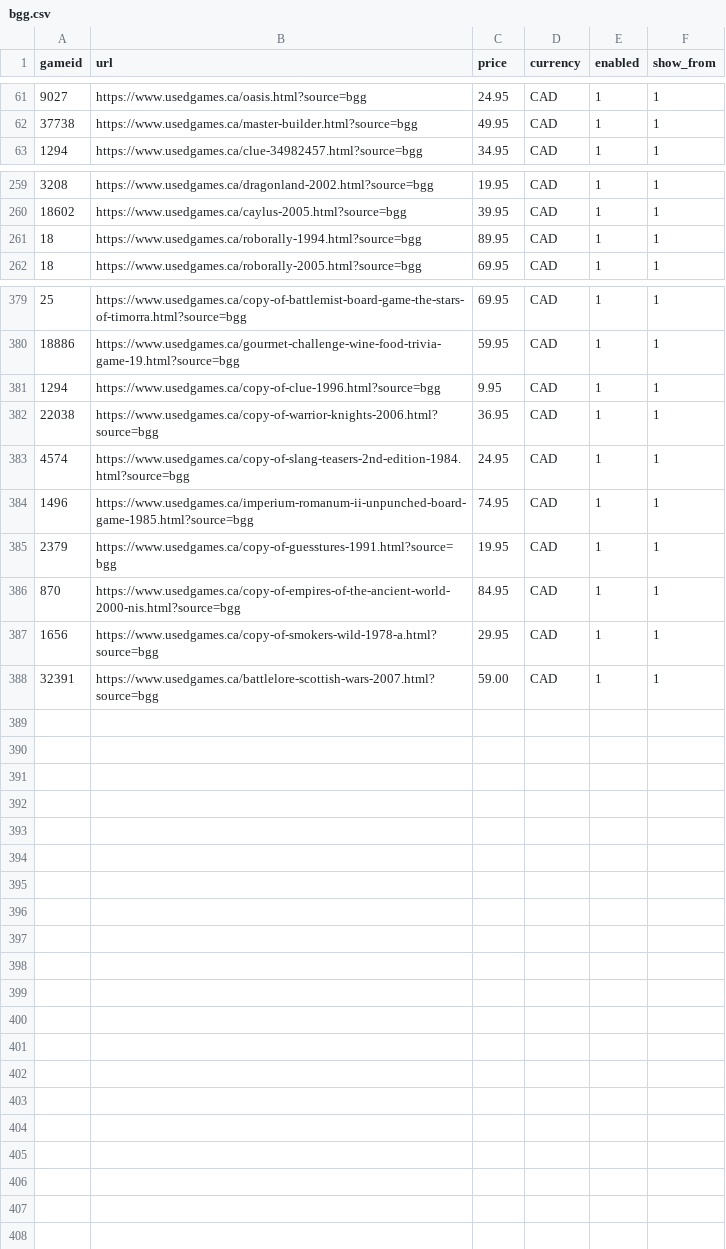
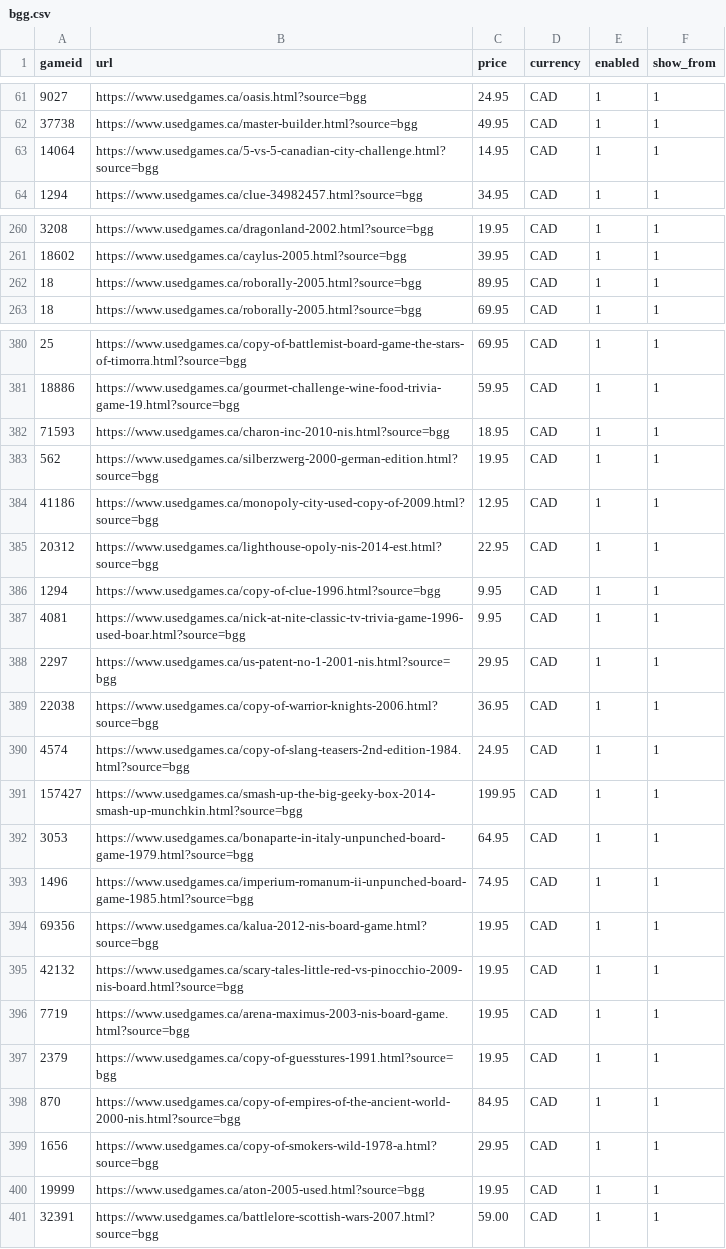
Before and after one commit to Johntheboardgamer/BGG-Inventory, a CSV file: bgg.csv, drawn as a sheet; only a part is shown, gaps mark what is left out.

Commit message:
Add files via upload

```diff
--- a/bgg.csv
+++ b/bgg.csv
@@ -62,2 +62,3 @@ gameid,url,price,currency,enabled,show_from
 37738,https://www.usedgames.ca/master-builder.html?source=bgg,49.95,CAD,1,1
+14064,https://www.usedgames.ca/5-vs-5-canadian-city-challenge.html?source=bgg,14.95,CAD,1,1
 1294,https://www.usedgames.ca/clue-34982457.html?source=bgg,34.95,CAD,1,1
@@ -260,3 +261,3 @@ gameid,url,price,currency,enabled,show_from
 18602,https://www.usedgames.ca/caylus-2005.html?source=bgg,39.95,CAD,1,1
-18,https://www.usedgames.ca/roborally-1994.html?source=bgg,89.95,CAD,1,1
+18,https://www.usedgames.ca/roborally-2005.html?source=bgg,89.95,CAD,1,1
 18,https://www.usedgames.ca/roborally-2005.html?source=bgg,69.95,CAD,1,1
@@ -380,6 +381,17 @@ gameid,url,price,currency,enabled,show_from
 18886,https://www.usedgames.ca/gourmet-challenge-wine-food-trivia-game-19.html?source=bgg,59.95,CAD,1,1
+71593,https://www.usedgames.ca/charon-inc-2010-nis.html?source=bgg,18.95,CAD,1,1
+562,https://www.usedgames.ca/silberzwerg-2000-german-edition.html?source=bgg,19.95,CAD,1,1
+41186,https://www.usedgames.ca/monopoly-city-used-copy-of-2009.html?source=bgg,12.95,CAD,1,1
+20312,https://www.usedgames.ca/lighthouse-opoly-nis-2014-est.html?source=bgg,22.95,CAD,1,1
 1294,https://www.usedgames.ca/copy-of-clue-1996.html?source=bgg,9.95,CAD,1,1
+4081,https://www.usedgames.ca/nick-at-nite-classic-tv-trivia-game-1996-used-boar.html?source=bgg,9.95,CAD,1,1
+2297,https://www.usedgames.ca/us-patent-no-1-2001-nis.html?source=bgg,29.95,CAD,1,1
 22038,https://www.usedgames.ca/copy-of-warrior-knights-2006.html?source=bgg,36.95,CAD,1,1
 4574,https://www.usedgames.ca/copy-of-slang-teasers-2nd-edition-1984.html?source=bgg,24.95,CAD,1,1
+157427,https://www.usedgames.ca/smash-up-the-big-geeky-box-2014-smash-up-munchkin.html?source=bgg,199.95,CAD,1,1
+3053,https://www.usedgames.ca/bonaparte-in-italy-unpunched-board-game-1979.html?source=bgg,64.95,CAD,1,1
 1496,https://www.usedgames.ca/imperium-romanum-ii-unpunched-board-game-1985.html?source=bgg,74.95,CAD,1,1
+69356,https://www.usedgames.ca/kalua-2012-nis-board-game.html?source=bgg,19.95,CAD,1,1
+42132,https://www.usedgames.ca/scary-tales-little-red-vs-pinocchio-2009-nis-board.html?source=bgg,19.95,CAD,1,1
+7719,https://www.usedgames.ca/arena-maximus-2003-nis-board-game.html?source=bgg,19.95,CAD,1,1
 2379,https://www.usedgames.ca/copy-of-guesstures-1991.html?source=bgg,19.95,CAD,1,1
@@ -387,2 +399,3 @@ gameid,url,price,currency,enabled,show_from
 1656,https://www.usedgames.ca/copy-of-smokers-wild-1978-a.html?source=bgg,29.95,CAD,1,1
+19999,https://www.usedgames.ca/aton-2005-used.html?source=bgg,19.95,CAD,1,1
 32391,https://www.usedgames.ca/battlelore-scottish-wars-2007.html?source=bgg,59.00,CAD,1,1
```
